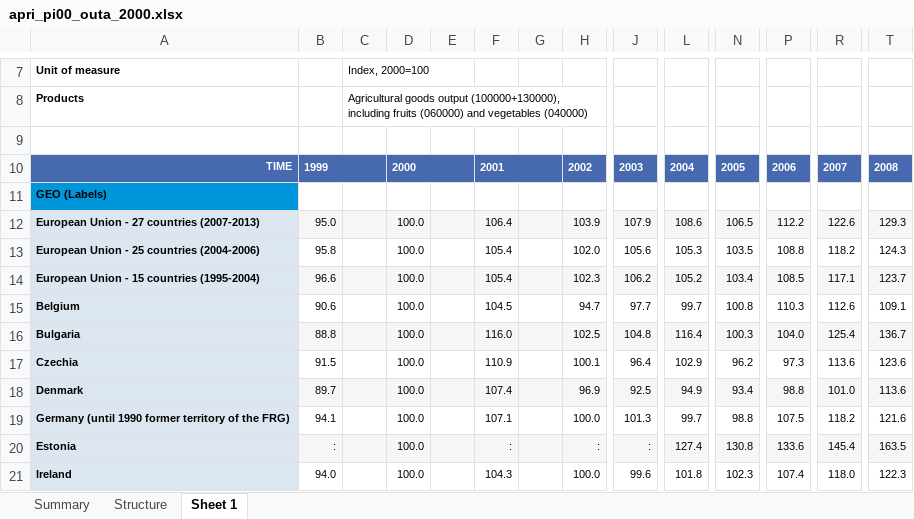
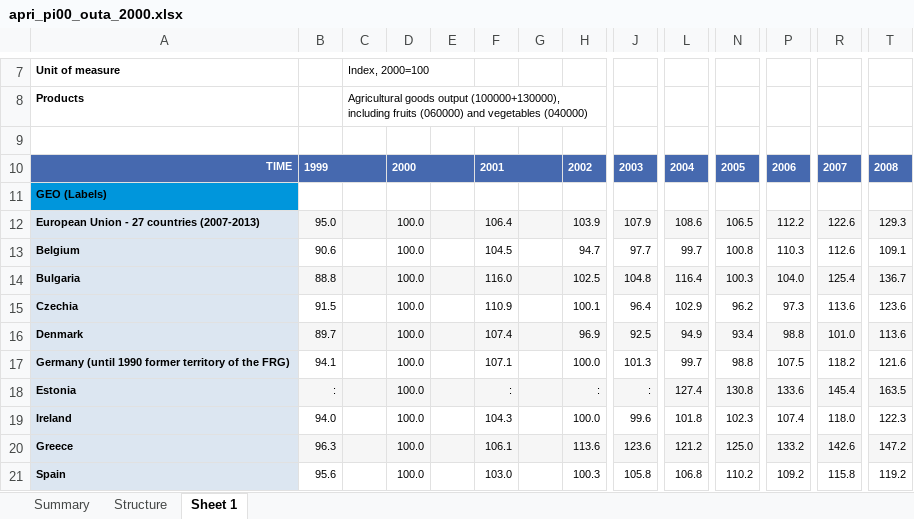
Before and after one commit to sba22223nestorpereira/CCT_sba22223nestorpereira, an Excel workbook: apri_pi00_outa_2000.xlsx, sheet Sheet 1, drawn as a sheet; only a part is shown, gaps mark what is left out; the shorter side is filled out with more unchanged rows; values as stored, in another font and other column widths than the file's, no borders; rows hold the shown columns only; the diff names each change by its address in the sheet, - before the commit and + after, or states it on an @@ line.

```diff
--- a/apri_pi00_outa_2000.xlsx (sheet Sheet 1)
+++ b/apri_pi00_outa_2000.xlsx (sheet Sheet 1)
-row 13: European Union - 25 countries (2004-2006) | 95.8 |  | 100.0 |  | 105.4 |  | 102.0 | 105.6 | 105.3 | 103.5 | 108.8 | 118.2 | 124.3
-row 14: European Union - 15 countries (1995-2004) | 96.6 |  | 100.0 |  | 105.4 |  | 102.3 | 106.2 | 105.2 | 103.4 | 108.5 | 117.1 | 123.7
```
Also changed, not shown: charts or pictures, apri_pi00_ina_2000.xlsx, apri_pi05_ina_2005.xlsx, 4 other files.
